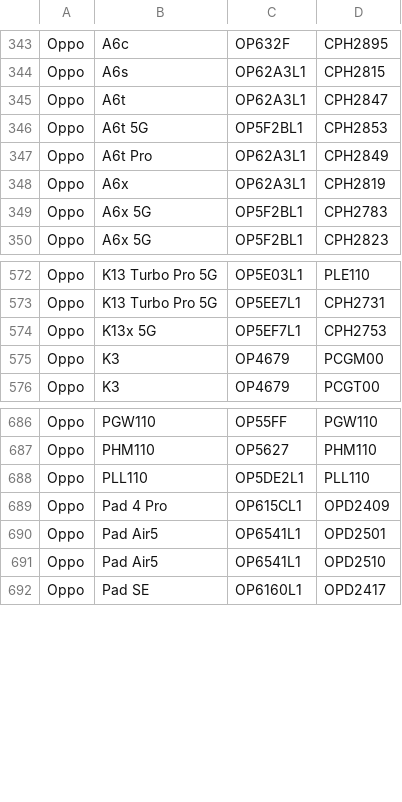
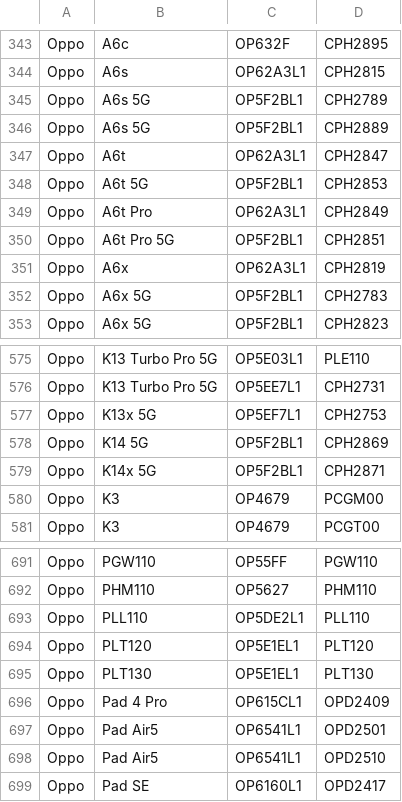
Before and after one commit to parserpp/get_android_data, a CSV file: data/oplus_gms_devices.csv, drawn as a sheet; only a part is shown, gaps mark what is left out; the diff names each change by its address in the sheet, - before the commit and + after, or states it on an @@ line.

```diff
--- a/data/oplus_gms_devices.csv
+++ b/data/oplus_gms_devices.csv
+row 345: Oppo | A6s 5G | OP5F2BL1 | CPH2789
+row 346: Oppo | A6s 5G | OP5F2BL1 | CPH2889
+row 350: Oppo | A6t Pro 5G | OP5F2BL1 | CPH2851
+row 578: Oppo | K14 5G | OP5F2BL1 | CPH2869
+row 579: Oppo | K14x 5G | OP5F2BL1 | CPH2871
+row 694: Oppo | PLT120 | OP5E1EL1 | PLT120
+row 695: Oppo | PLT130 | OP5E1EL1 | PLT130
```
Also changed, not shown: data/cve.csv.
